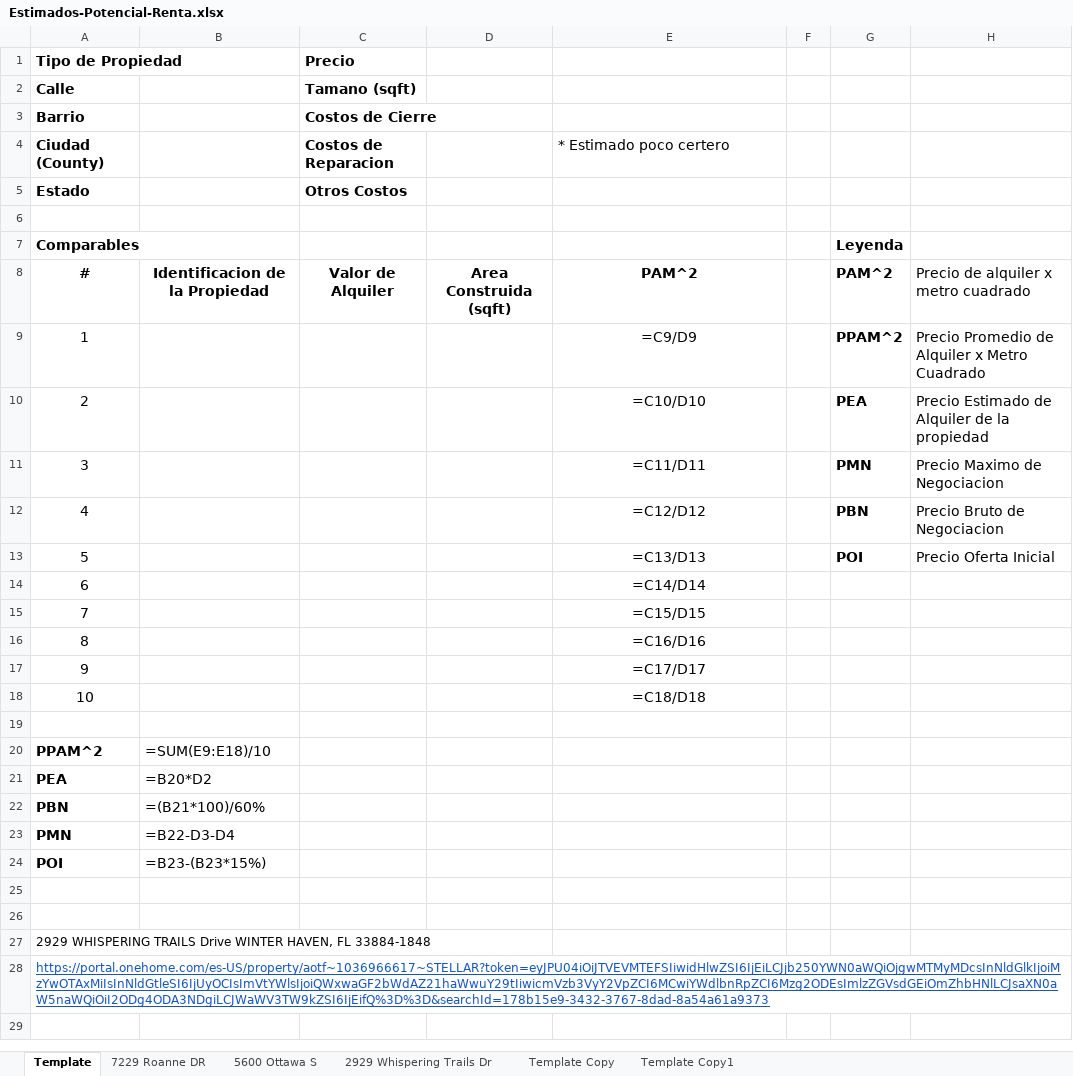
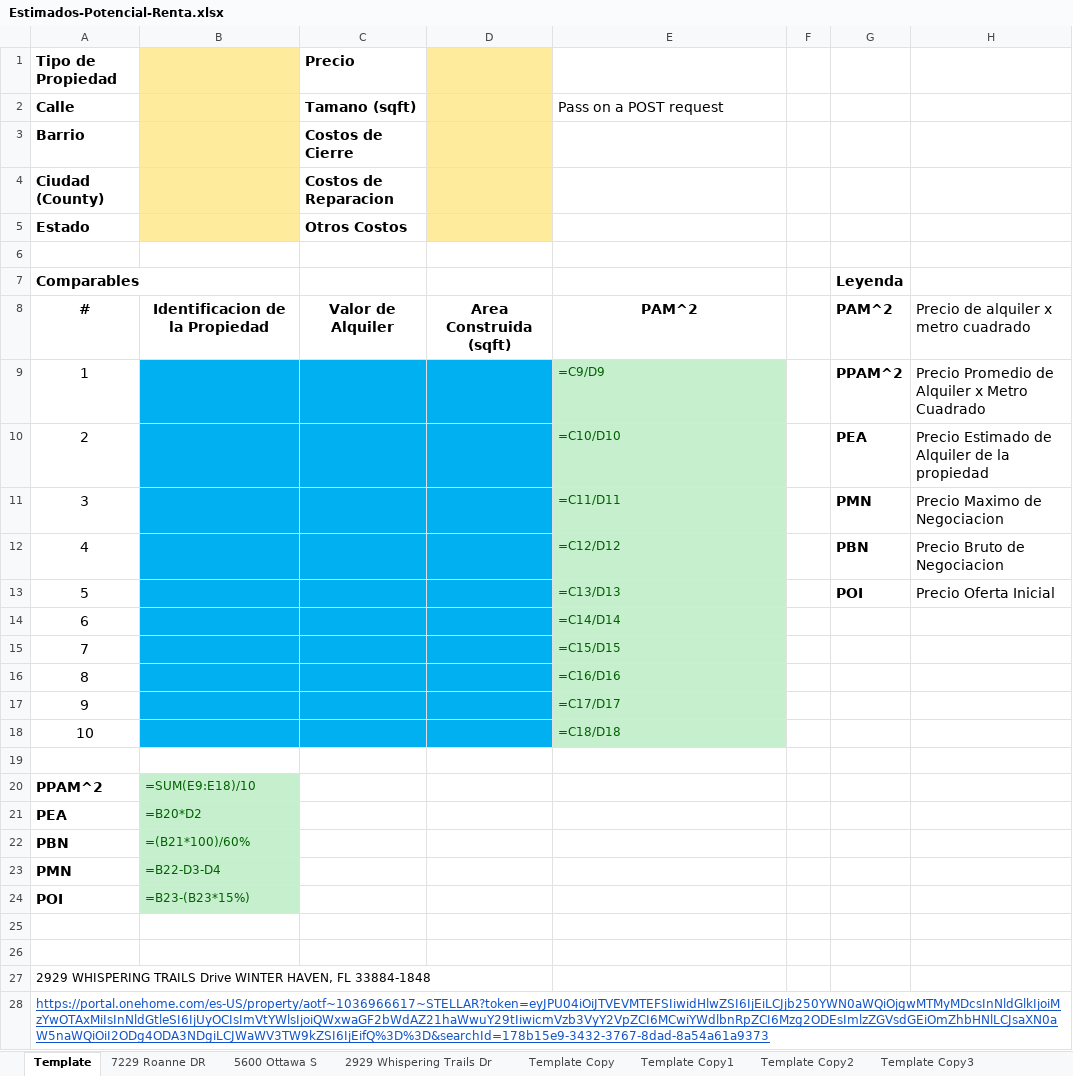
Before and after one commit to vgrillo321/RealEstateAnalytics, an Excel workbook: Estimados-Potencial-Renta.xlsx, sheet Template, drawn as a sheet; only a part is shown; values as stored, in another font and other column widths than the file's, no borders; formulas without a stored value are shown as written; the diff covers the shown part only; the diff names each change by its address in the sheet, - before the commit and + after, or states it on an @@ line.

```diff
--- a/Estimados-Potencial-Renta.xlsx (sheet Template)
+++ b/Estimados-Potencial-Renta.xlsx (sheet Template)
+sheet tab: Template Copy2
+sheet tab: Template Copy3
-B1:B5 fill: none
+B1:B5 fill: #FFEB9C
-D1:D5 fill: none
+D1:D5 fill: #FFEB9C
-E2: (empty)
+E2: Pass on a POST request
-E4: * Estimado poco certero
+E4: (empty)
-B9:D18 fill: none
+B9:D18 fill: #00B0F0
@@ E9:E18 fill: none → #C6EFCE, text colour: black → #006100, text size: smaller, alignment: center → left @@
@@ B20:B24 fill: none → #C6EFCE, text colour: black → #006100, text size: smaller @@
```
Also changed, not shown: 8 added rows elsewhere in this sheet, other sheet tabs, 10 other files.
